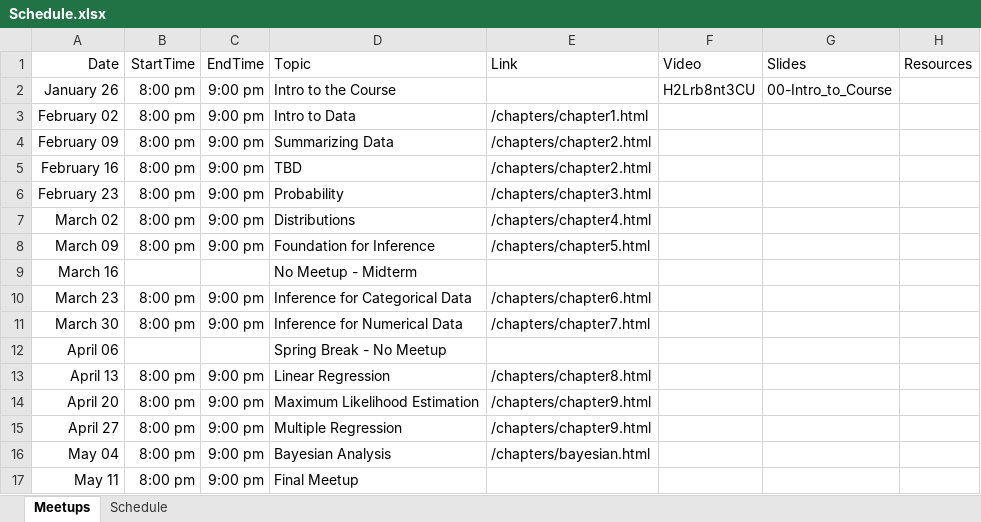
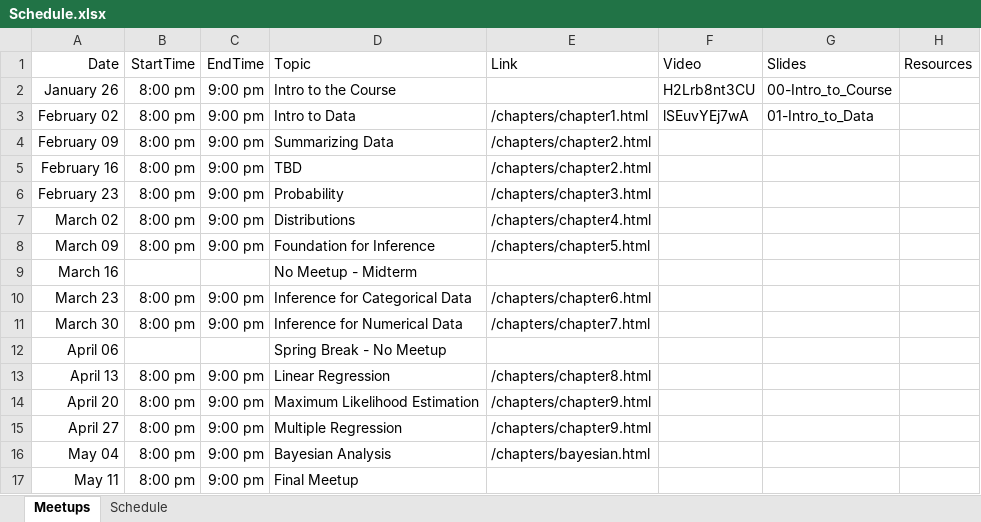
Before and after one commit to jbryer/DATA606-2026-Spring, an Excel workbook: Schedule.xlsx, sheet Meetups, drawn as a sheet; values as stored, in another font and other column widths than the file's, no borders; the diff names each change by its address in the sheet, - before the commit and + after, or states it on an @@ line.

Commit message:
Added meetup.

```diff
--- a/Schedule.xlsx (sheet Meetups)
+++ b/Schedule.xlsx (sheet Meetups)
-F3 (Video): (empty)
+F3 (Video): lSEuvYEj7wA
-G3 (Slides): (empty)
+G3 (Slides): 01-Intro_to_Data
```
Also changed, not shown: 22 other files.
